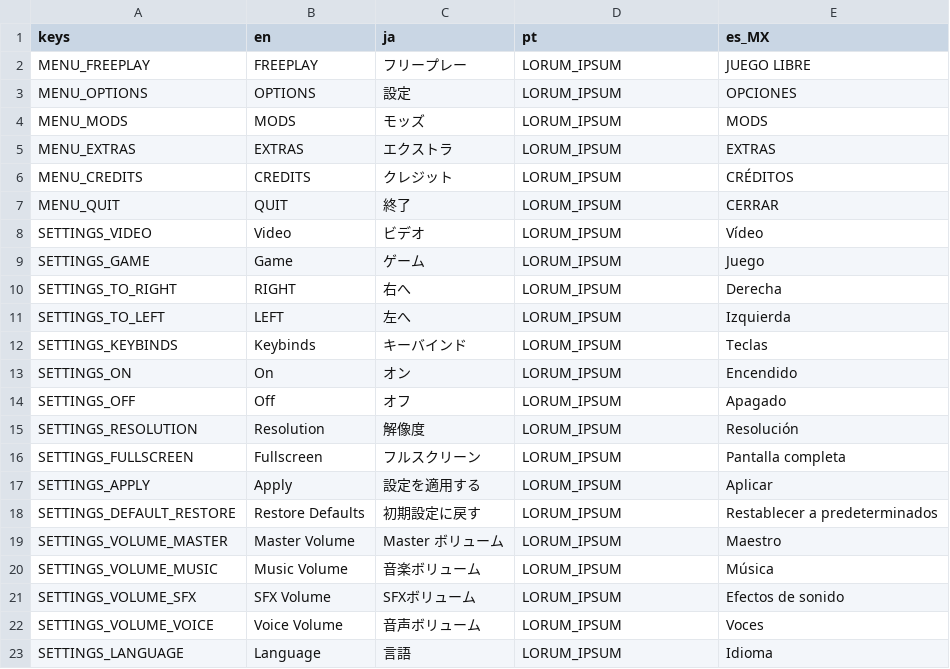
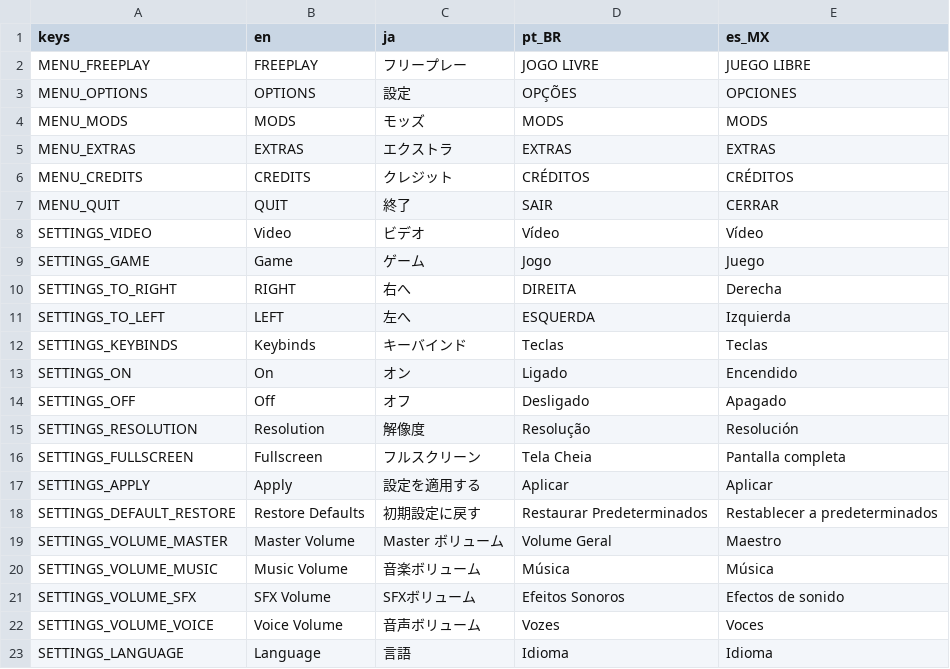
Before and after one commit to bunfan/beat-banger-locale, a CSV file: locale.csv, drawn as a sheet.

Commit message:
pt-BR added.
Translated the menu options to Brazilian Portuguese.

```diff
--- a/locale.csv
+++ b/locale.csv
@@ -1,23 +1,23 @@
-keys,en,ja,pt,es_MX
-MENU_FREEPLAY,FREEPLAY,フリープレー,LORUM_IPSUM,JUEGO LIBRE
-MENU_OPTIONS,OPTIONS,設定,LORUM_IPSUM,OPCIONES
-MENU_MODS,MODS,モッズ,LORUM_IPSUM,MODS
-MENU_EXTRAS,EXTRAS,エクストラ,LORUM_IPSUM,EXTRAS
-MENU_CREDITS,CREDITS,クレジット,LORUM_IPSUM,CRÉDITOS
-MENU_QUIT,QUIT,終了,LORUM_IPSUM,CERRAR
-SETTINGS_VIDEO,Video,ビデオ,LORUM_IPSUM,Vídeo
-SETTINGS_GAME,Game,ゲーム,LORUM_IPSUM,Juego
-SETTINGS_TO_RIGHT,RIGHT,右へ,LORUM_IPSUM,Derecha
-SETTINGS_TO_LEFT,LEFT,左へ,LORUM_IPSUM,Izquierda
-SETTINGS_KEYBINDS,Keybinds,キーバインド,LORUM_IPSUM,Teclas
-SETTINGS_ON,On,オン,LORUM_IPSUM,Encendido
-SETTINGS_OFF,Off,オフ,LORUM_IPSUM,Apagado
-SETTINGS_RESOLUTION,Resolution,解像度,LORUM_IPSUM,Resolución
-SETTINGS_FULLSCREEN,Fullscreen,フルスクリーン,LORUM_IPSUM,Pantalla completa
-SETTINGS_APPLY,Apply,設定を適用する,LORUM_IPSUM,Aplicar
-SETTINGS_DEFAULT_RESTORE,Restore Defaults,初期設定に戻す,LORUM_IPSUM,Restablecer a predeterminados
-SETTINGS_VOLUME_MASTER,Master Volume,Master ボリューム,LORUM_IPSUM,Maestro
-SETTINGS_VOLUME_MUSIC,Music Volume,音楽ボリューム,LORUM_IPSUM,Música
-SETTINGS_VOLUME_SFX,SFX Volume,SFXボリューム,LORUM_IPSUM,Efectos de sonido
-SETTINGS_VOLUME_VOICE,Voice Volume,音声ボリューム,LORUM_IPSUM,Voces
-SETTINGS_LANGUAGE,Language,言語,LORUM_IPSUM,Idioma
+keys,en,ja,pt_BR,es_MX
+MENU_FREEPLAY,FREEPLAY,フリープレー,JOGO LIVRE,JUEGO LIBRE
+MENU_OPTIONS,OPTIONS,設定,OPÇÕES,OPCIONES
+MENU_MODS,MODS,モッズ,MODS,MODS
+MENU_EXTRAS,EXTRAS,エクストラ,EXTRAS,EXTRAS
+MENU_CREDITS,CREDITS,クレジット,CRÉDITOS,CRÉDITOS
+MENU_QUIT,QUIT,終了,SAIR,CERRAR
+SETTINGS_VIDEO,Video,ビデオ,Vídeo,Vídeo
+SETTINGS_GAME,Game,ゲーム,Jogo,Juego
+SETTINGS_TO_RIGHT,RIGHT,右へ,DIREITA,Derecha
+SETTINGS_TO_LEFT,LEFT,左へ,ESQUERDA,Izquierda
+SETTINGS_KEYBINDS,Keybinds,キーバインド,Teclas,Teclas
+SETTINGS_ON,On,オン,Ligado,Encendido
+SETTINGS_OFF,Off,オフ,Desligado,Apagado
+SETTINGS_RESOLUTION,Resolution,解像度,Resolução,Resolución
+SETTINGS_FULLSCREEN,Fullscreen,フルスクリーン,Tela Cheia,Pantalla completa
+SETTINGS_APPLY,Apply,設定を適用する,Aplicar,Aplicar
+SETTINGS_DEFAULT_RESTORE,Restore Defaults,初期設定に戻す,Restaurar Predeterminados,Restablecer a predeterminados
+SETTINGS_VOLUME_MASTER,Master Volume,Master ボリューム,Volume Geral,Maestro
+SETTINGS_VOLUME_MUSIC,Music Volume,音楽ボリューム,Música,Música
+SETTINGS_VOLUME_SFX,SFX Volume,SFXボリューム,Efeitos Sonoros,Efectos de sonido
+SETTINGS_VOLUME_VOICE,Voice Volume,音声ボリューム,Vozes,Voces
+SETTINGS_LANGUAGE,Language,言語,Idioma,Idioma
```
